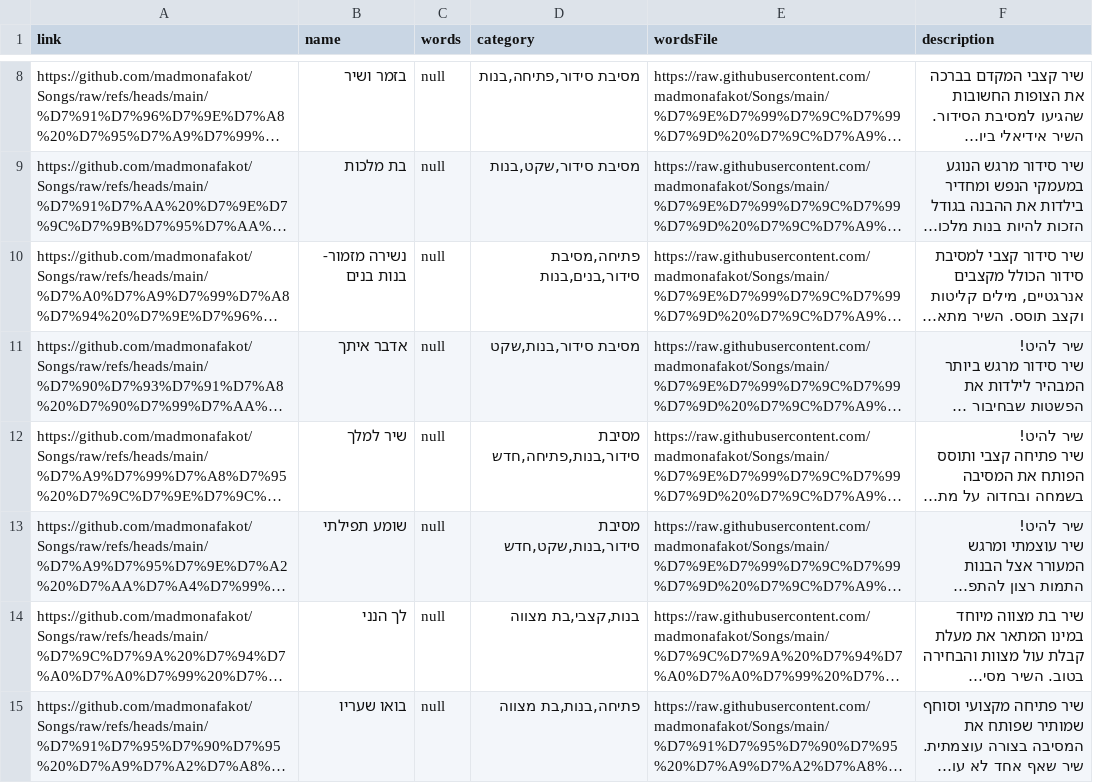
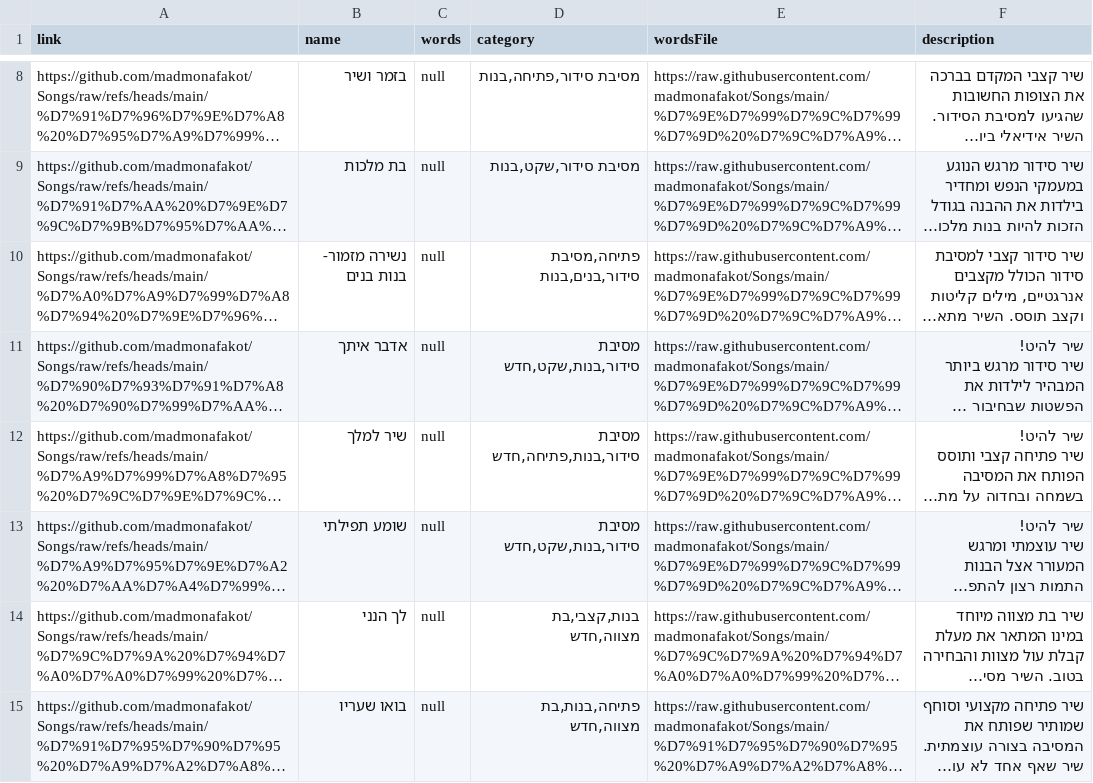
Before and after one commit to madmonafakot/Songs, a CSV file: שירים-יצוא לדף נחיתה.csv, drawn as a sheet; only a part is shown, gaps mark what is left out; long unchanged cells end in …; the diff names each change by its address in the sheet, - before the commit and + after, or states it on an @@ line.

Commit message:
Commit message like 'Upload via Make.com- 2025-12-04T17:38:19.785Z '

```diff
--- a/שירים-יצוא לדף נחיתה.csv
+++ b/שירים-יצוא לדף נחיתה.csv
-D11 (category): מסיבת סידור,בנות,שקט
+D11 (category): מסיבת סידור,בנות,שקט,חדש
-D14 (category): בנות,קצבי,בת מצווה
+D14 (category): בנות,קצבי,בת מצווה,חדש
-D15 (category): פתיחה,בנות,בת מצווה
+D15 (category): פתיחה,בנות,בת מצווה,חדש
```
